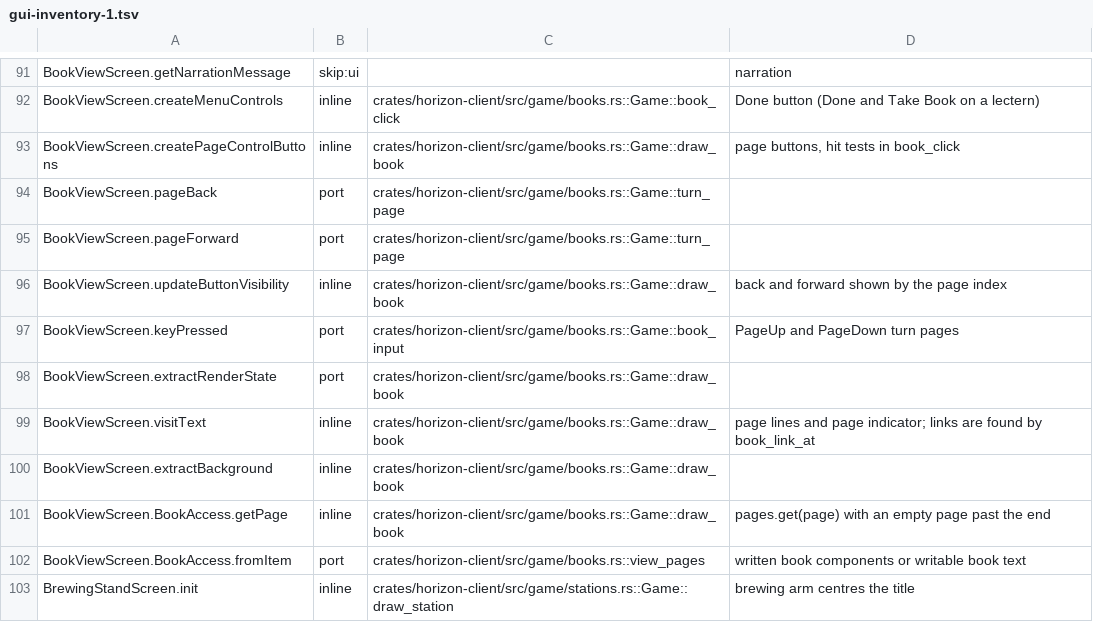
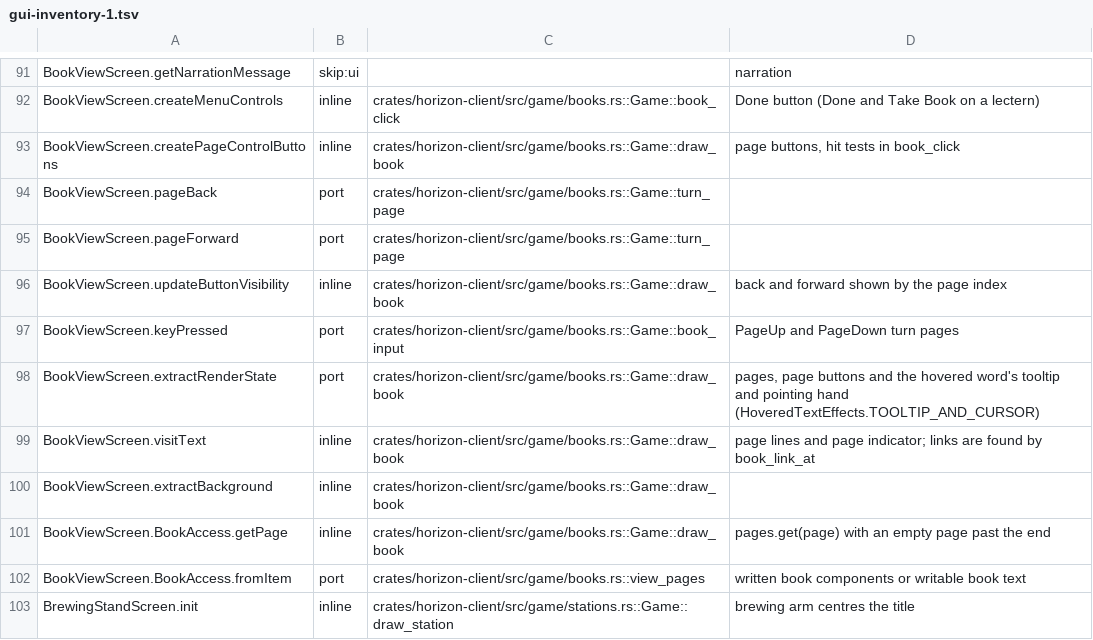
Before and after one commit to heyskylo/horizon-ios, a TSV file: tools/port_map/gui-inventory-1.tsv, drawn as a sheet; only a part is shown, gaps mark what is left out.

Commit message:
port_map: BookViewScreen's link cursor

```diff
--- a/tools/port_map/gui-inventory-1.tsv
+++ b/tools/port_map/gui-inventory-1.tsv
@@ -97,3 +97,3 @@ BookViewScreen.updateButtonVisibility	inline	crates/horizon-client/src/game/book
 BookViewScreen.keyPressed	port	crates/horizon-client/src/game/books.rs::Game::book_input	PageUp and PageDown turn pages
-BookViewScreen.extractRenderState	port	crates/horizon-client/src/game/books.rs::Game::draw_book	
+BookViewScreen.extractRenderState	port	crates/horizon-client/src/game/books.rs::Game::draw_book	pages, page buttons and the hovered word's tooltip and pointing hand (HoveredTextEffects.TOOLTIP_AND_CURSOR)
 BookViewScreen.visitText	inline	crates/horizon-client/src/game/books.rs::Game::draw_book	page lines and page indicator; links are found by book_link_at
```
